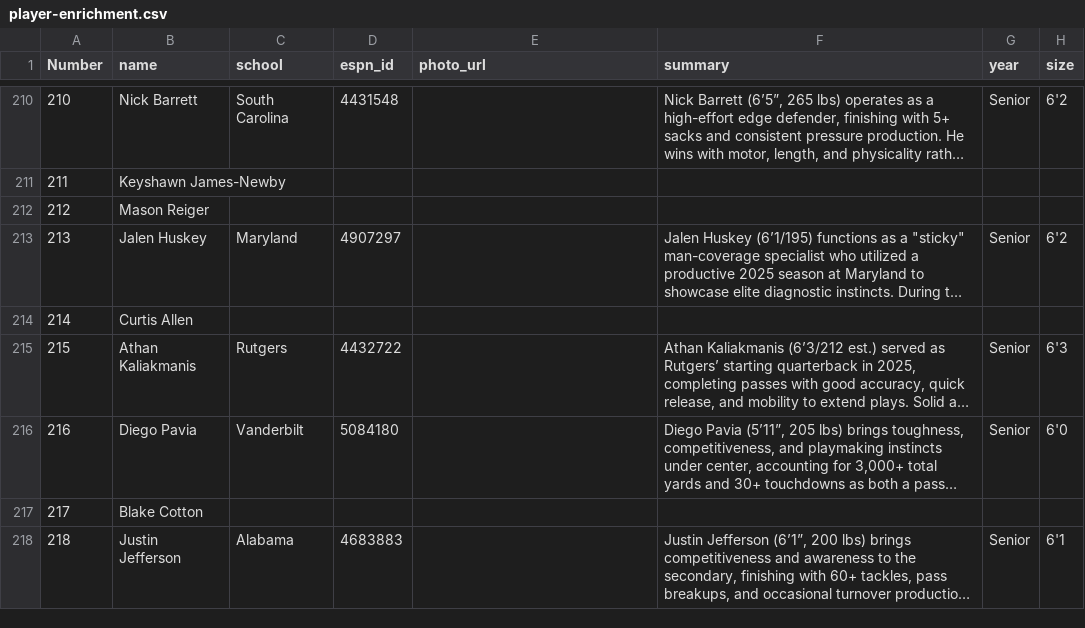
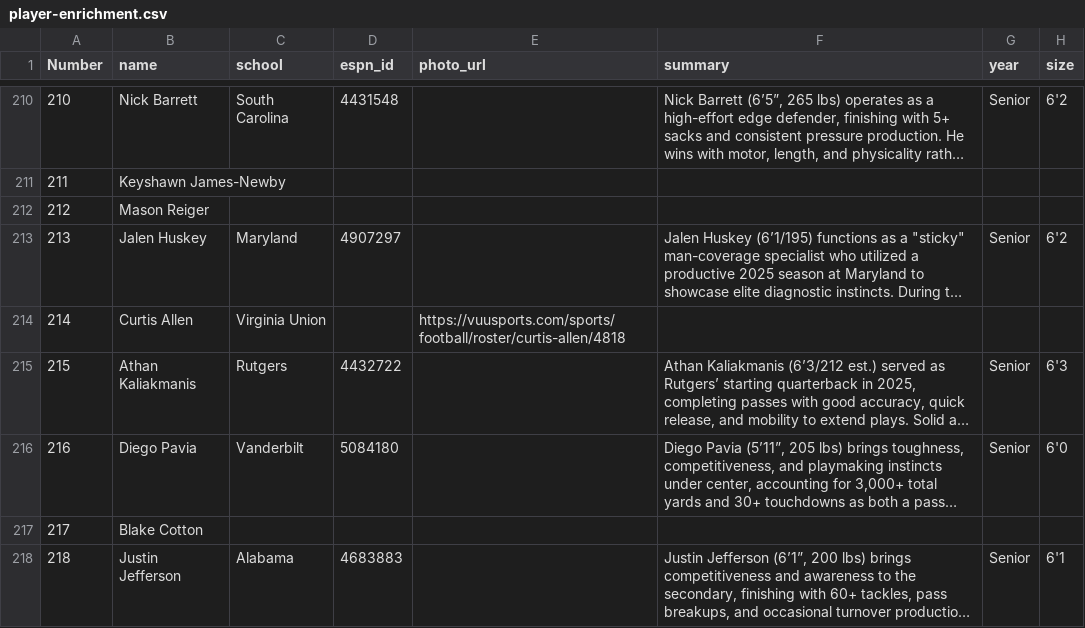
Before and after one commit to skjjcruz/Owner-Dashboard--V7, a CSV file: player-enrichment.csv, drawn as a sheet; only a part is shown, gaps mark what is left out; long unchanged cells end in …; the diff names each change by its address in the sheet, - before the commit and + after, or states it on an @@ line.

Commit message:
Update player-enrichment.csv

```diff
--- a/player-enrichment.csv
+++ b/player-enrichment.csv
-C214 (school): (empty)
+C214 (school): Virginia Union
-E214 (photo_url): (empty)
+E214 (photo_url): https://vuusports.com/sports/football/roster/curtis-allen/4818
```
